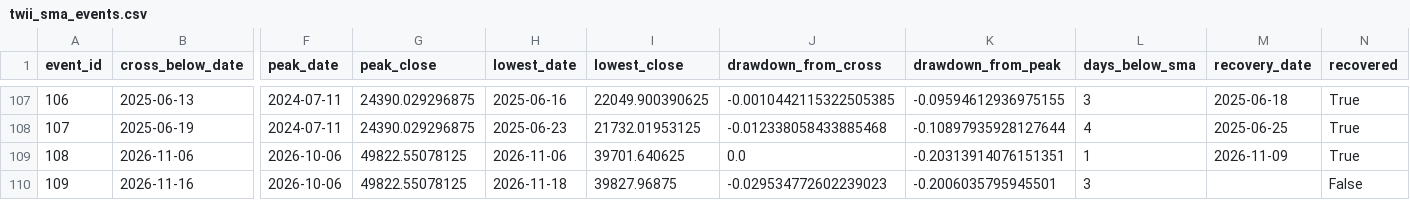
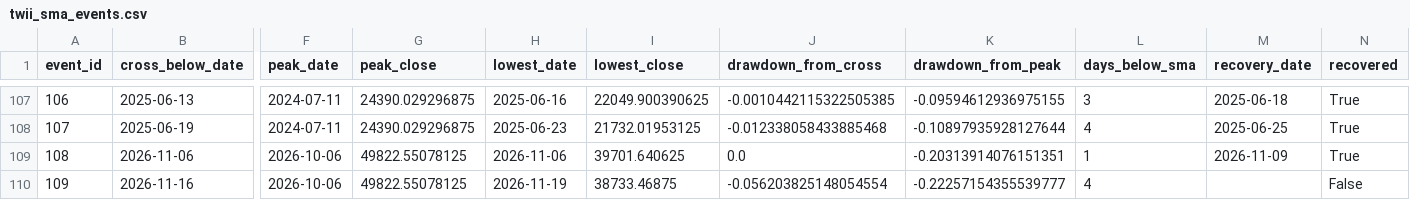
Before and after one commit to culolom/culolom-backtest, a CSV file: output/twii_sma_events.csv, drawn as a sheet; only a part is shown, gaps mark what is left out; the diff names each change by its address in the sheet, - before the commit and + after, or states it on an @@ line.

```diff
--- a/output/twii_sma_events.csv
+++ b/output/twii_sma_events.csv
-H110 (lowest_date): 2026-11-18
+H110 (lowest_date): 2026-11-19
-I110 (lowest_close): 39827.96875
+I110 (lowest_close): 38733.46875
-J110 (drawdown_from_cross): -0.029534772602239023
+J110 (drawdown_from_cross): -0.056203825148054554
-K110 (drawdown_from_peak): -0.2006035795945501
+K110 (drawdown_from_peak): -0.22257154355539777
-L110 (days_below_sma): 3
+L110 (days_below_sma): 4
```
Also changed, not shown: 1 other file.
